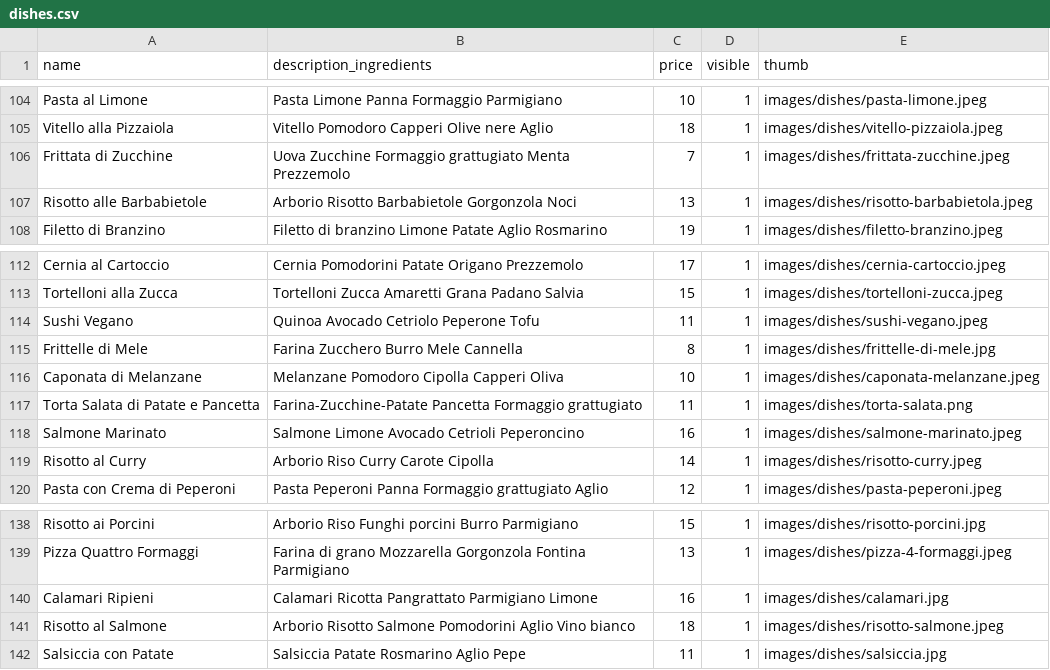
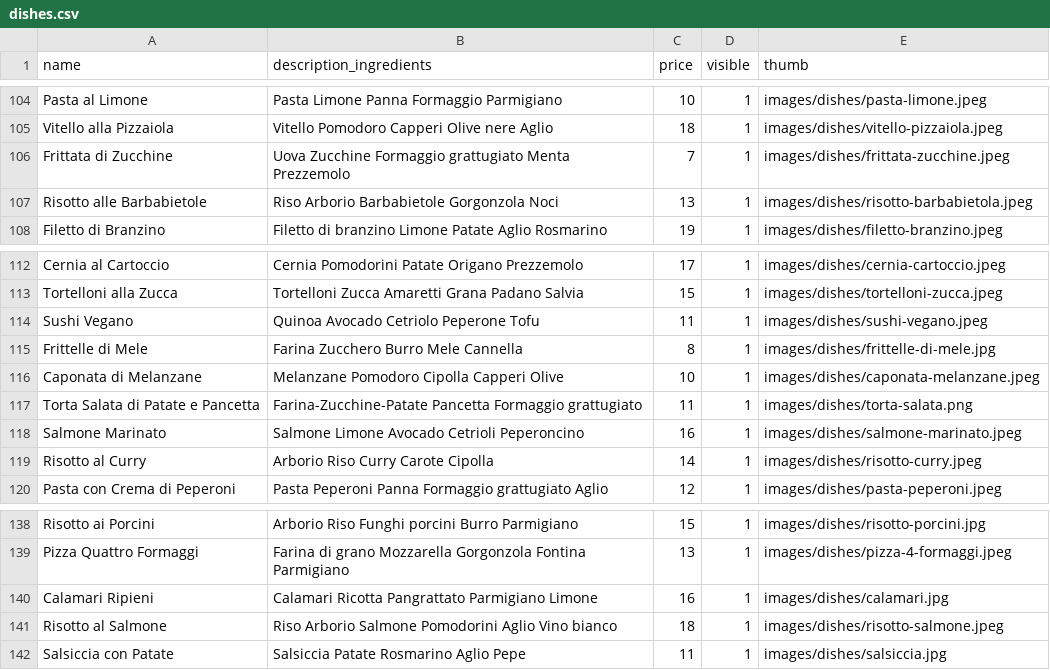
Before and after one commit to corgab/deliveboo-api, a CSV file: database/seeders/csv/dishes.csv, drawn as a sheet; only a part is shown, gaps mark what is left out; the diff covers the shown part only.

```diff
--- a/database/seeders/csv/dishes.csv
+++ b/database/seeders/csv/dishes.csv
@@ -106,3 +106,3 @@ Vitello alla Pizzaiola,Vitello Pomodoro Capperi Olive nere Aglio,18,1,images/dis
 Frittata di Zucchine,Uova Zucchine Formaggio grattugiato Menta Prezzemolo,7,1,images/dishes/frittata-zucchine.jpeg
-Risotto alle Barbabietole,Arborio Risotto Barbabietole Gorgonzola Noci,13,1,images/dishes/risotto-barbabietola.jpeg
+Risotto alle Barbabietole,Riso Arborio Barbabietole Gorgonzola Noci,13,1,images/dishes/risotto-barbabietola.jpeg
 Filetto di Branzino,Filetto di branzino Limone Patate Aglio Rosmarino,19,1,images/dishes/filetto-branzino.jpeg
@@ -115,3 +115,3 @@ Sushi Vegano,Quinoa Avocado Cetriolo Peperone Tofu,11,1,images/dishes/sushi-vega
 Frittelle di Mele,Farina Zucchero Burro Mele Cannella,8,1,images/dishes/frittelle-di-mele.jpg
-Caponata di Melanzane,Melanzane Pomodoro Cipolla Capperi Oliva,10,1,images/dishes/caponata-melanzane.jpeg
+Caponata di Melanzane,Melanzane Pomodoro Cipolla Capperi Olive,10,1,images/dishes/caponata-melanzane.jpeg
 Torta Salata di Patate e Pancetta,Farina-Zucchine-Patate Pancetta Formaggio grattugiato,11,1,images/dishes/torta-salata.png
@@ -140,3 +140,3 @@ Pizza Quattro Formaggi,Farina di grano Mozzarella Gorgonzola Fontina Parmigiano,
 Calamari Ripieni,Calamari Ricotta Pangrattato Parmigiano Limone,16,1,images/dishes/calamari.jpg
-Risotto al Salmone,Arborio Risotto Salmone Pomodorini Aglio Vino bianco,18,1,images/dishes/risotto-salmone.jpeg
+Risotto al Salmone,Riso Arborio Salmone Pomodorini Aglio Vino bianco,18,1,images/dishes/risotto-salmone.jpeg
 Salsiccia con Patate,Salsiccia Patate Rosmarino Aglio Pepe,11,1,images/dishes/salsiccia.jpg
```
Also changed, not shown: 16 edited cells elsewhere in this file, 1 other file.
